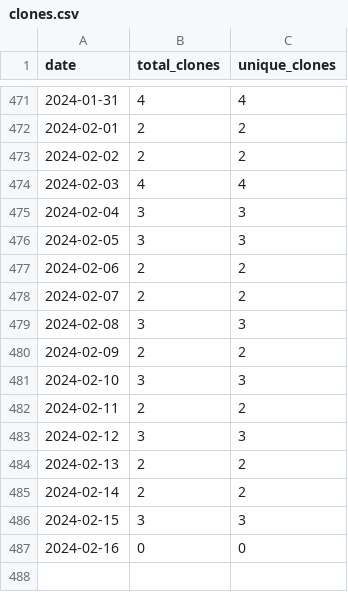
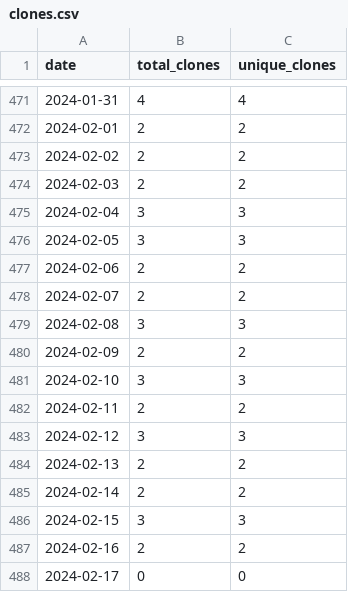
Before and after one commit to merrymitch/COMP2210, a CSV file: .traffic/clones.csv, drawn as a sheet; only a part is shown, gaps mark what is left out.

Commit message:
Updating repository traffic

```diff
--- a/.traffic/clones.csv
+++ b/.traffic/clones.csv
@@ -473,3 +473,3 @@ date,total_clones,unique_clones
 2024-02-02,2,2
-2024-02-03,4,4
+2024-02-03,2,2
 2024-02-04,3,3
@@ -486,2 +486,3 @@ date,total_clones,unique_clones
 2024-02-15,3,3
-2024-02-16,0,0
+2024-02-16,2,2
+2024-02-17,0,0
```
Also changed, not shown: .traffic/views.csv, 3 other files.
